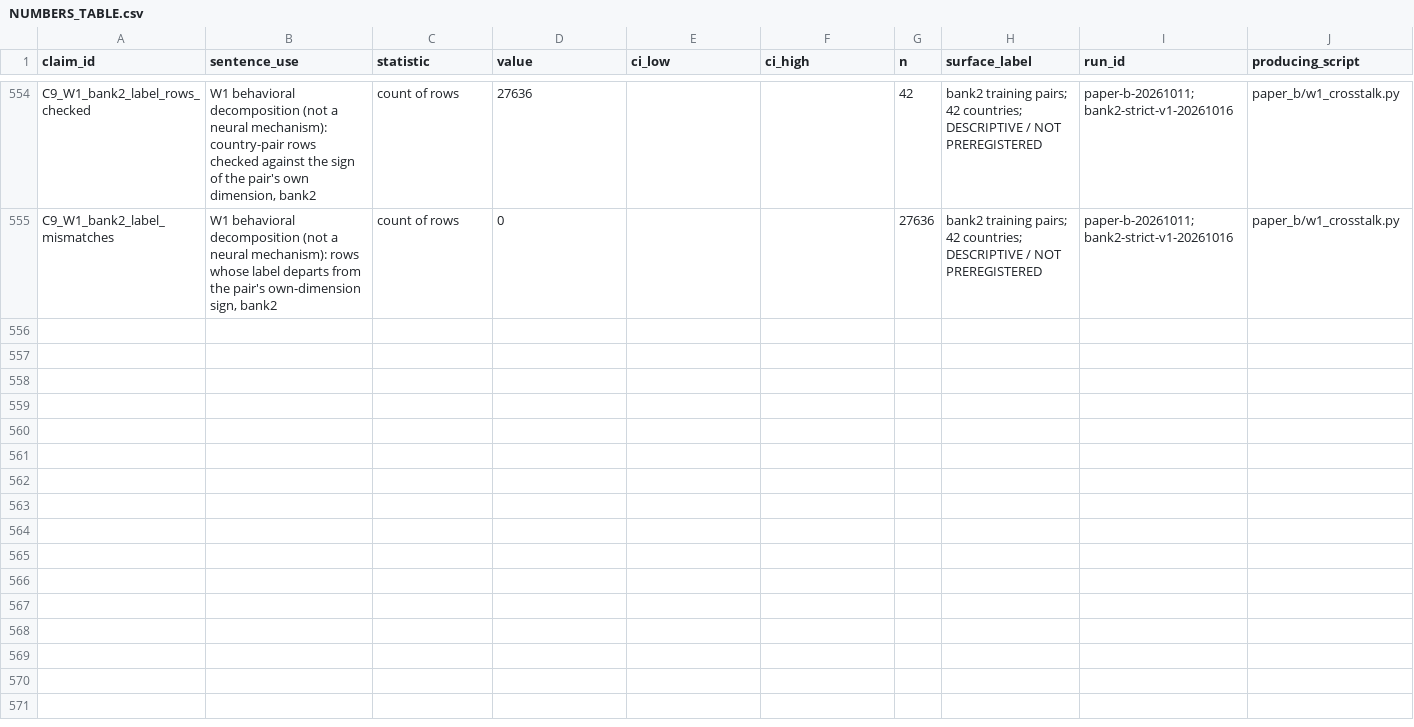
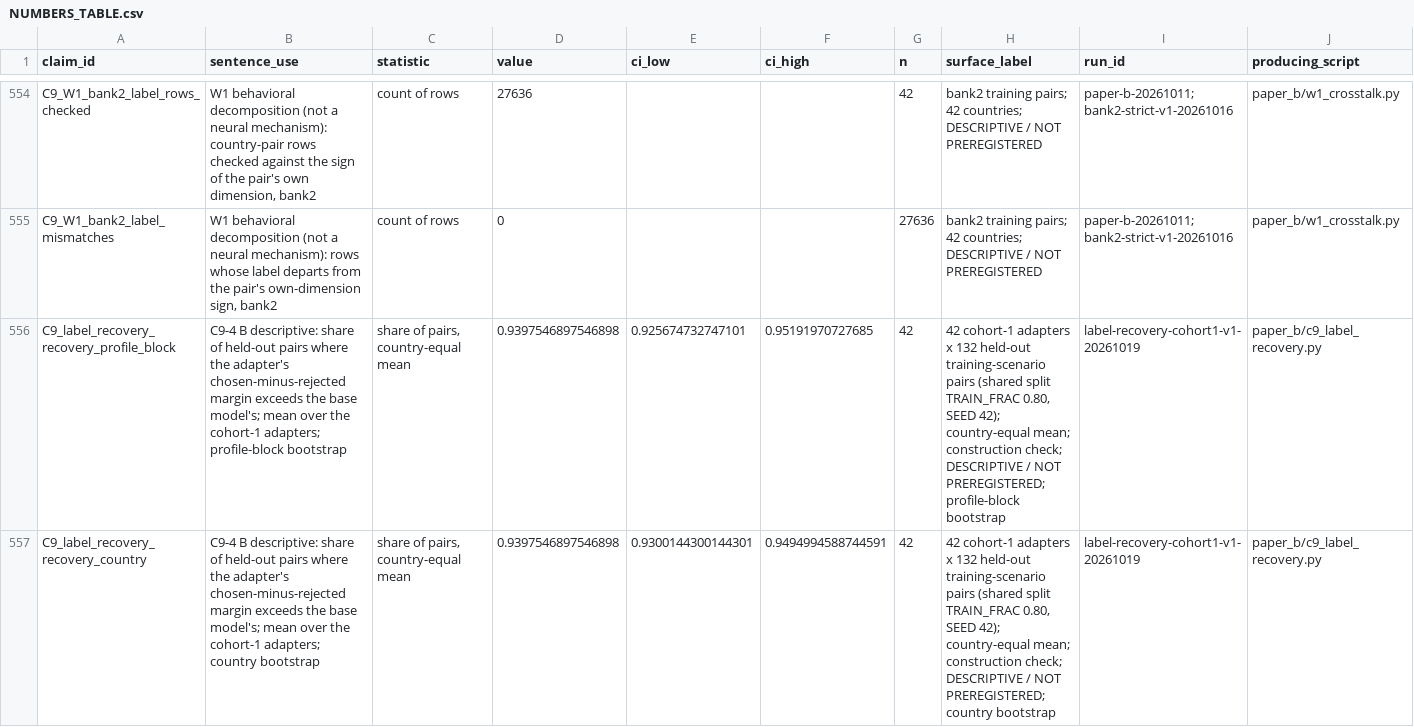
Before and after one commit to EconLLM-Lab/SCA2_PofW, a CSV file: planning/sprint_2026-10-11/paper-b-tier1/NUMBERS_TABLE.csv, drawn as a sheet; only a part is shown, gaps mark what is left out; rows hold the shown columns only; the diff covers the shown part only; the diff names each change by its address in the sheet, - before the commit and + after, or states it on an @@ line.

Commit message:
lock(paper_b): Amendment C9.1 - C9-4 experiment B, held-out label recovery on 42 adapters
Run label-recovery-cohort1-v1-20261019 (42 cohort-1 adapters x 132 held-out
pairs; gates passed: base reproduced the banked reference log-probs with gap
zero, ARG adapter effect present, switchback exact; 42/42 read back by sha256).

- build_numbers_table.py: c9_label_recovery_rows, 8 rows (recovery, accuracy,
  base accuracy, mean margin shift x profile-block and country bootstrap),
  labelled as construction checks.
- tests: rows match the JSON; the 554 rows of 0d4d701 are pinned unchanged.
- NUMBERS_TABLE.csv: 562 rows, sha256 71ee7c8c...186a4.
- Claim lock: Amendment C9.1 (append-only). C9-4 still owes one cross-family
  audit; no claim earned.
- STATUS, DECISIONS: B banked, W2 finished 598/598, presentation scope.

paper_b: 613 passed.

```diff
--- a/planning/sprint_2026-10-11/paper-b-tier1/NUMBERS_TABLE.csv
+++ b/planning/sprint_2026-10-11/paper-b-tier1/NUMBERS_TABLE.csv
+row 556: C9_label_recovery_recovery_profile_block | C9-4 B descriptive: share of held-out pairs where the adapter's chosen-minus-rejected margin exceeds the base model's; mean over the cohort-1 adapters; profile-block bootstrap | share of pairs, country-equal mean | 0.9397546897546898 | 0.925674732747101 | 0.95191970727685 | 42 | 42 cohort-1 adapters x 132 held-out training-scenario pairs (shared split TRAIN_FRAC 0.80, SEED 42); country-equal mean; construction check; DESCRIPTIVE / NOT PREREGISTERED; profile-block bootstrap | label-recovery-cohort1-v1-20261019 | paper_b/c9_label_recovery.py
+row 557: C9_label_recovery_recovery_country | C9-4 B descriptive: share of held-out pairs where the adapter's chosen-minus-rejected margin exceeds the base model's; mean over the cohort-1 adapters; country bootstrap | share of pairs, country-equal mean | 0.9397546897546898 | 0.9300144300144301 | 0.9494994588744591 | 42 | 42 cohort-1 adapters x 132 held-out training-scenario pairs (shared split TRAIN_FRAC 0.80, SEED 42); country-equal mean; construction check; DESCRIPTIVE / NOT PREREGISTERED; country bootstrap | label-recovery-cohort1-v1-20261019 | paper_b/c9_label_recovery.py
```
Also changed, not shown: 6 added rows elsewhere in this file, 8 other files.
